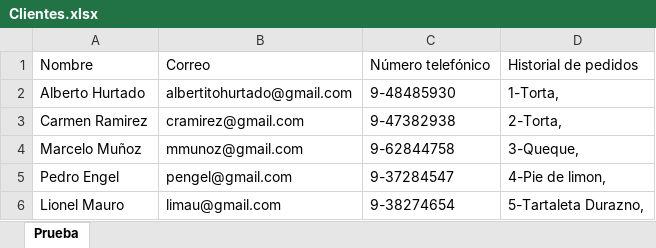
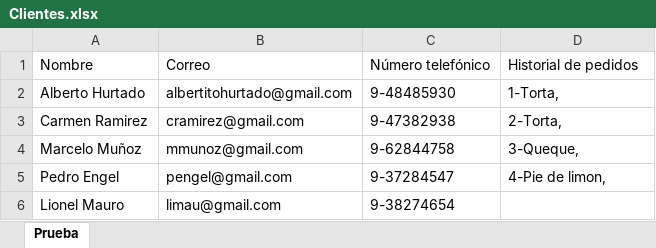
Before and after one commit to javicabrera/laCartaDeNanaYRene, an Excel workbook: Nana&Rene/Clientes.xlsx, sheet Prueba, drawn as a sheet; values as stored, in another font and other column widths than the file's, no borders; the diff names each change by its address in the sheet, - before the commit and + after, or states it on an @@ line.

```diff
--- a/Nana&Rene/Clientes.xlsx (sheet Prueba)
+++ b/Nana&Rene/Clientes.xlsx (sheet Prueba)
-D6: 5-Tartaleta Durazno,
+D6: (empty)
```
Also changed, not shown: Nana&Rene/MateriasPrimas.xlsx, Nana&Rene/Pedidos.xlsx, 6 other files.
